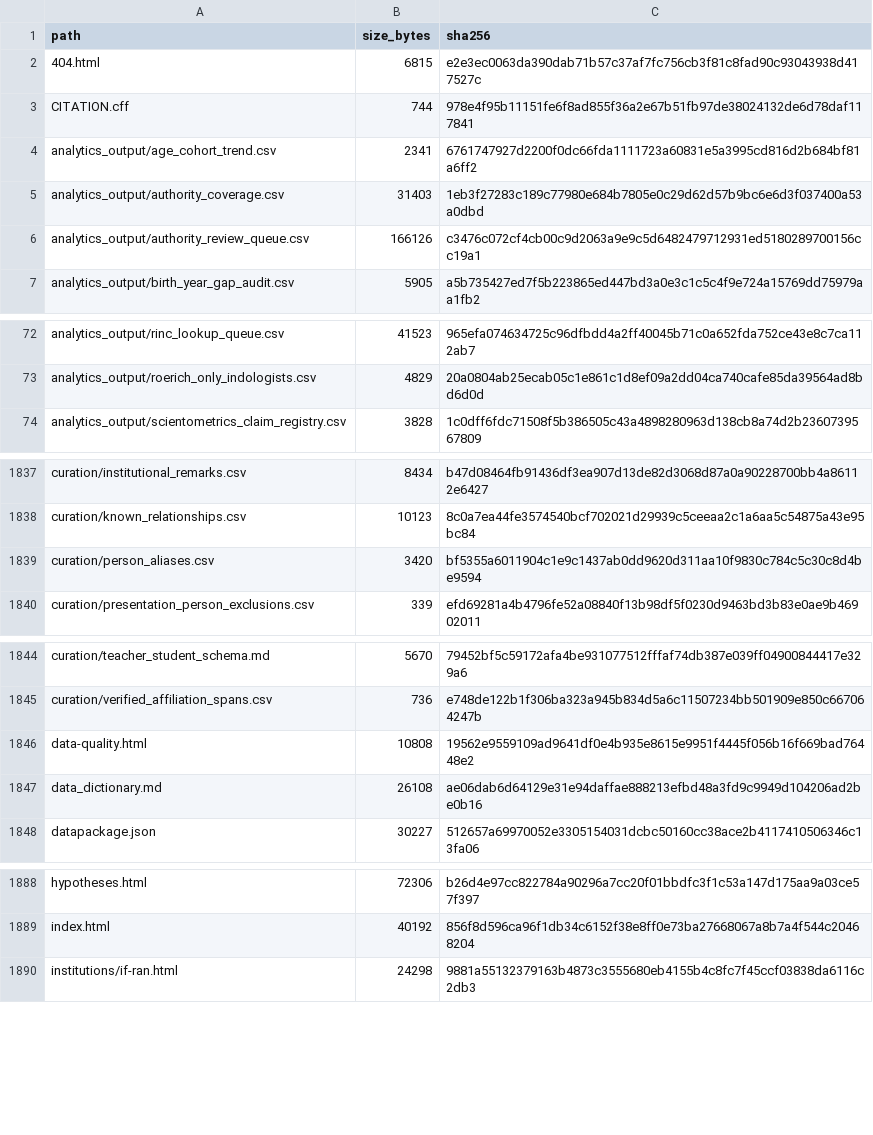
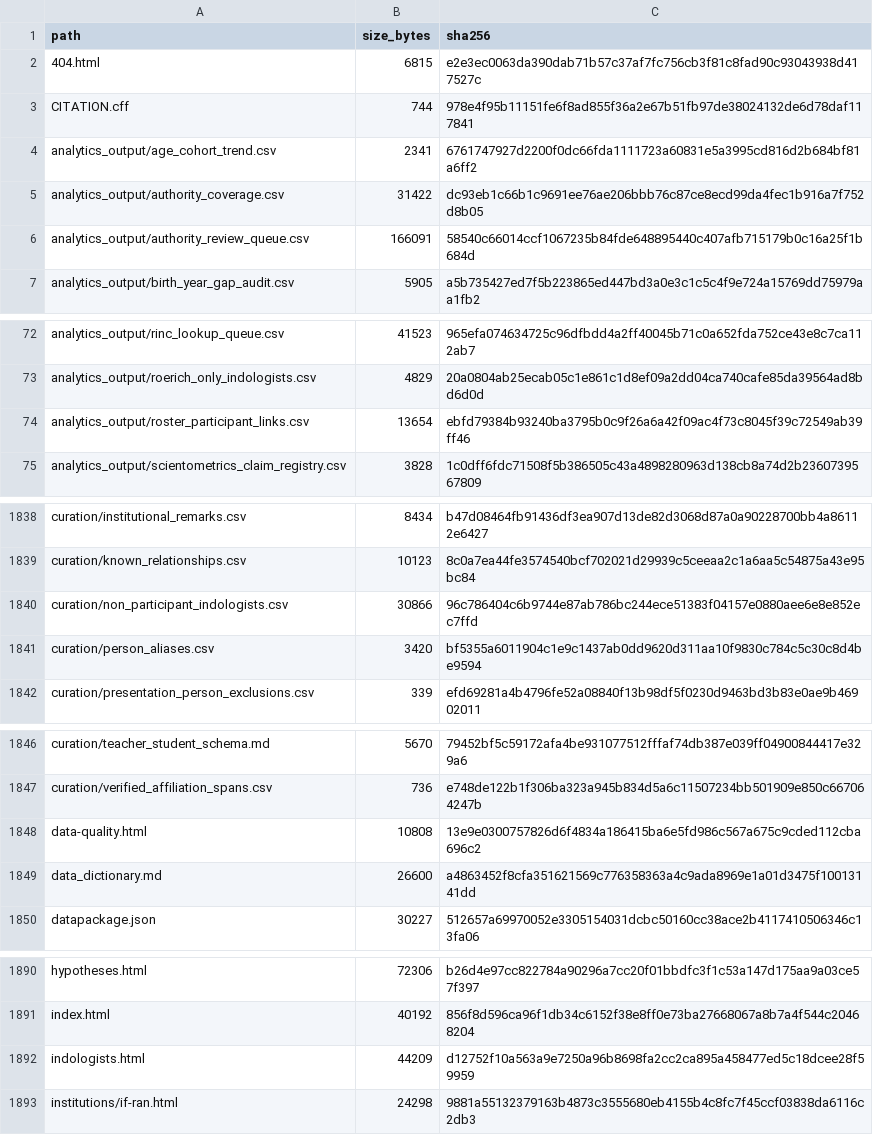
Before and after one commit to gasyoun/IndologyScholars, a CSV file: analytics_output/publication_file_manifest.csv, drawn as a sheet; only a part is shown, gaps mark what is left out; the diff covers the shown part only.

```diff
--- a/analytics_output/publication_file_manifest.csv
+++ b/analytics_output/publication_file_manifest.csv
@@ -4,4 +4,4 @@ CITATION.cff,744,978e4f95b11151fe6f8ad855f36a2e67b51fb97de38024132de6d78daf11784
 analytics_output/age_cohort_trend.csv,2341,6761747927d2200f0dc66fda1111723a60831e5a3995cd816d2b684bf81a6ff2
-analytics_output/authority_coverage.csv,31403,1eb3f27283c189c77980e684b7805e0c29d62d57b9bc6e6d3f037400a53a0dbd
-analytics_output/authority_review_queue.csv,166126,c3476c072cf4cb00c9d2063a9e9c5d6482479712931ed5180289700156cc19a1
+analytics_output/authority_coverage.csv,31422,dc93eb1c66b1c9691ee76ae206bbb76c87ce8ecd99da4fec1b916a7f752d8b05
+analytics_output/authority_review_queue.csv,166091,58540c66014ccf1067235b84fde648895440c407afb715179b0c16a25f1b684d
 analytics_output/birth_year_gap_audit.csv,5905,a5b735427ed7f5b223865ed447bd3a0e3c1c5c4f9e724a15769dd75979aa1fb2
@@ -73,2 +73,3 @@ analytics_output/rinc_lookup_queue.csv,41523,965efa074634725c96dfbdd4a2ff40045b7
 analytics_output/roerich_only_indologists.csv,4829,20a0804ab25ecab05c1e861c1d8ef09a2dd04ca740cafe85da39564ad8bd6d0d
+analytics_output/roster_participant_links.csv,13654,ebfd79384b93240ba3795b0c9f26a6a42f09ac4f73c8045f39c72549ab39ff46
 analytics_output/scientometrics_claim_registry.csv,3828,1c0dff6fdc71508f5b386505c43a4898280963d138cb8a74d2b2360739567809
@@ -1838,2 +1839,3 @@ curation/institutional_remarks.csv,8434,b47d08464fb91436df3ea907d13de82d3068d87a
 curation/known_relationships.csv,10123,8c0a7ea44fe3574540bcf702021d29939c5ceeaa2c1a6aa5c54875a43e95bc84
+curation/non_participant_indologists.csv,30866,96c786404c6b9744e87ab786bc244ece51383f04157e0880aee6e8e852ec7ffd
 curation/person_aliases.csv,3420,bf5355a6011904c1e9c1437ab0dd9620d311aa10f9830c784c5c30c8d4be9594
@@ -1845,4 +1847,4 @@ curation/teacher_student_schema.md,5670,79452bf5c59172afa4be931077512fffaf74db38
 curation/verified_affiliation_spans.csv,736,e748de122b1f306ba323a945b834d5a6c11507234bb501909e850c667064247b
-data-quality.html,10808,19562e9559109ad9641df0e4b935e8615e9951f4445f056b16f669bad76448e2
-data_dictionary.md,26108,ae06dab6d64129e31e94daffae888213efbd48a3fd9c9949d104206ad2be0b16
+data-quality.html,10808,13e9e0300757826d6f4834a186415ba6e5fd986c567a675c9cded112cba696c2
+data_dictionary.md,26600,a4863452f8cfa351621569c776358363a4c9ada8969e1a01d3475f10013141dd
 datapackage.json,30227,512657a69970052e3305154031dcbc50160cc38ace2b4117410506346c13fa06
@@ -1889,2 +1891,3 @@ hypotheses.html,72306,b26d4e97cc822784a90296a7cc20f01bbdfc3f1c53a147d175aa9a03ce
 index.html,40192,856f8d596ca96f1db34c6152f38e8ff0e73ba27668067a8b7a4f544c20468204
+indologists.html,44209,d12752f10a563a9e7250a96b8698fa2cc2ca895a458477ed5c18dcee28f59959
 institutions/if-ran.html,24298,9881a55132379163b4873c3555680eb4155b4c8fc7f45ccf03838da6116c2db3
```
Also changed, not shown: 11 edited cells elsewhere in this file, analytics_output/authority_coverage.csv, analytics_output/authority_review_queue.csv, 10 other files.
